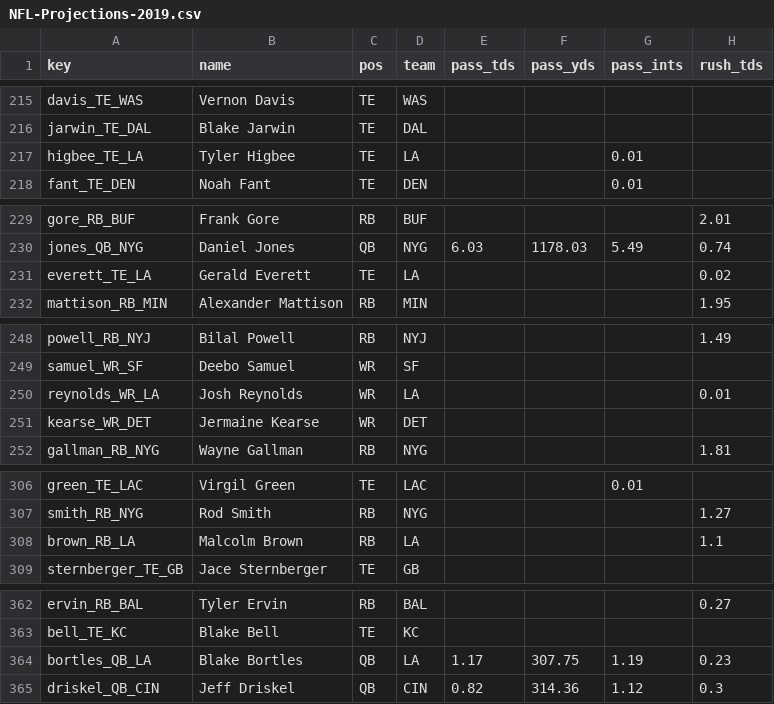
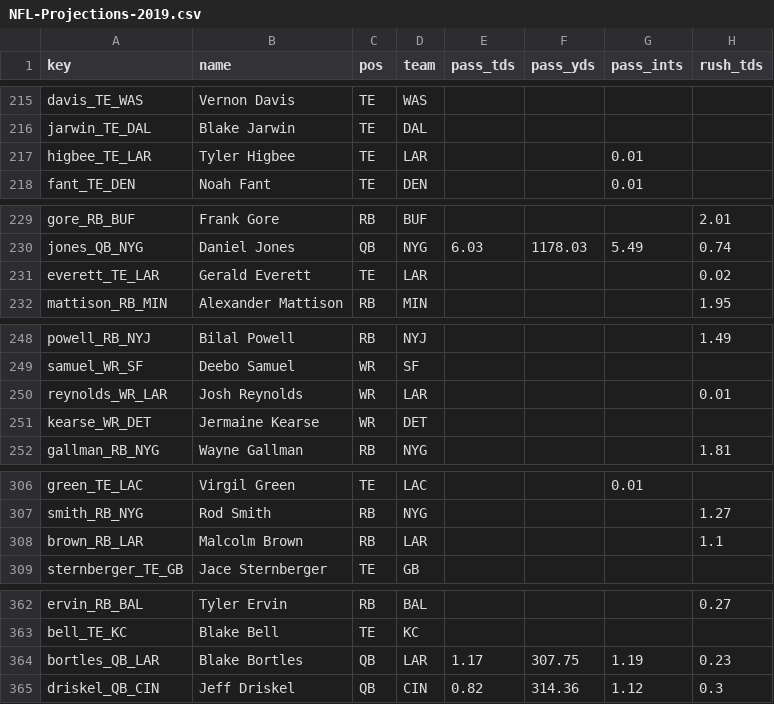
Before and after one commit to jjti/ff, a CSV file: model/data/raw/projections/NFL-Projections-2019.csv, drawn as a sheet; only a part is shown, gaps mark what is left out; the diff covers the shown part only; the diff names each change by its address in the sheet, - before the commit and + after, or states it on an @@ line.

```diff
--- a/model/data/raw/projections/NFL-Projections-2019.csv
+++ b/model/data/raw/projections/NFL-Projections-2019.csv
-A217 (key): higbee_TE_LA
+A217 (key): higbee_TE_LAR
-D217 (team): LA
+D217 (team): LAR
-A231 (key): everett_TE_LA
+A231 (key): everett_TE_LAR
-D231 (team): LA
+D231 (team): LAR
-A250 (key): reynolds_WR_LA
+A250 (key): reynolds_WR_LAR
-D250 (team): LA
+D250 (team): LAR
-A308 (key): brown_RB_LA
+A308 (key): brown_RB_LAR
-D308 (team): LA
+D308 (team): LAR
-A364 (key): bortles_QB_LA
+A364 (key): bortles_QB_LAR
-D364 (team): LA
+D364 (team): LAR
```
Also changed, not shown: 36 edited cells elsewhere in this file, model/data/processed/projections-2019.csv, 4 other files.
